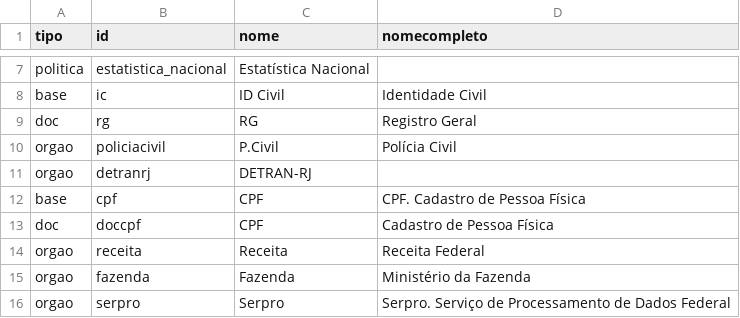
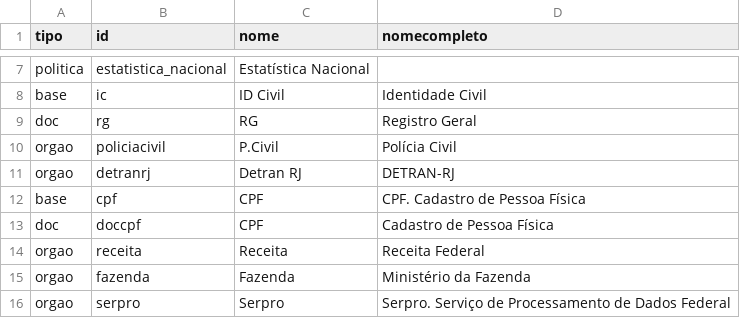
Before and after one commit to itsriodejaneiro/mapa-da-informacao, a CSV file: data/data-nodes.csv, drawn as a sheet; only a part is shown, gaps mark what is left out.

Commit message:
detran

```diff
--- a/data/data-nodes.csv
+++ b/data/data-nodes.csv
@@ -10,3 +10,3 @@ doc,rg,RG,Registro Geral
 orgao,policiacivil,P.Civil,Polícia Civil
-orgao,detranrj,DETRAN-RJ,
+orgao,detranrj,Detran RJ,DETRAN-RJ
 base,cpf,CPF,CPF. Cadastro de Pessoa Física
```
